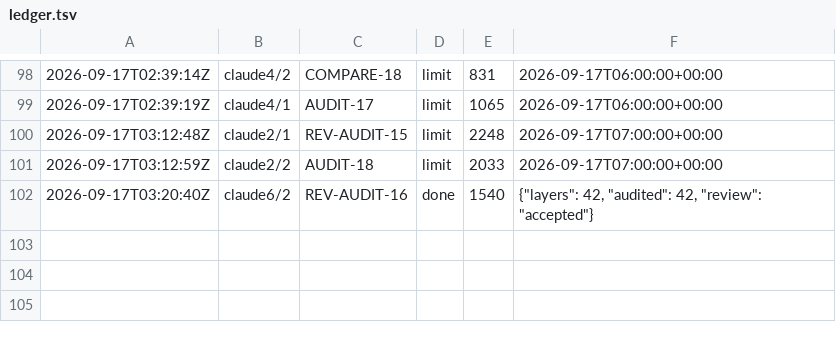
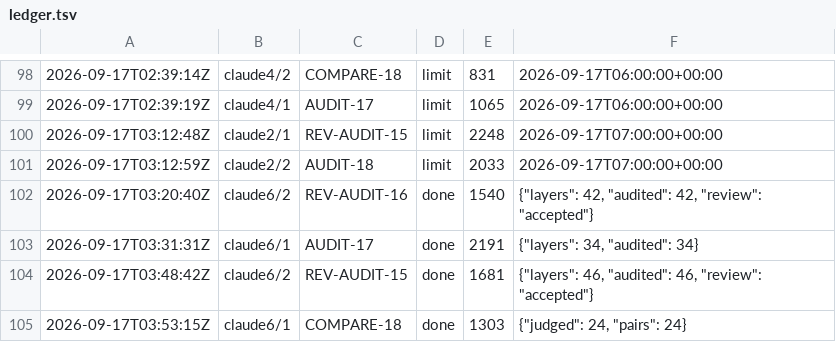
Before and after one commit to CBirkbeck/tauceti-explorer, a TSV file: research/blueprint/ledger.tsv, drawn as a sheet; only a part is shown, gaps mark what is left out; the diff names each change by its address in the sheet, - before the commit and + after, or states it on an @@ line.

```diff
--- a/research/blueprint/ledger.tsv
+++ b/research/blueprint/ledger.tsv
+row 103: 2026-09-17T03:31:31Z | claude6/1 | AUDIT-17 | done | 2191 | {"layers": 34, "audited": 34}
+row 104: 2026-09-17T03:48:42Z | claude6/2 | REV-AUDIT-15 | done | 1681 | {"layers": 46, "audited": 46, "review": "accepted"}
+row 105: 2026-09-17T03:53:15Z | claude6/1 | COMPARE-18 | done | 1303 | {"judged": 24, "pairs": 24}
```
Also changed, not shown: 4 other files.
